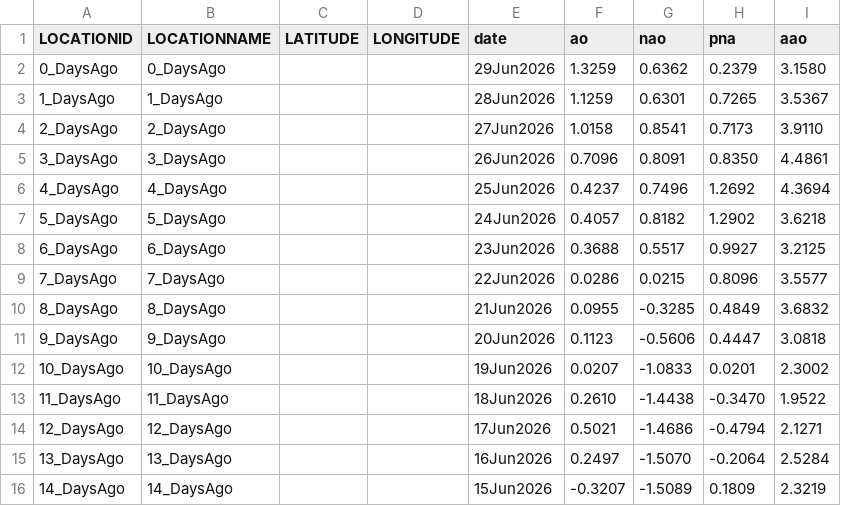
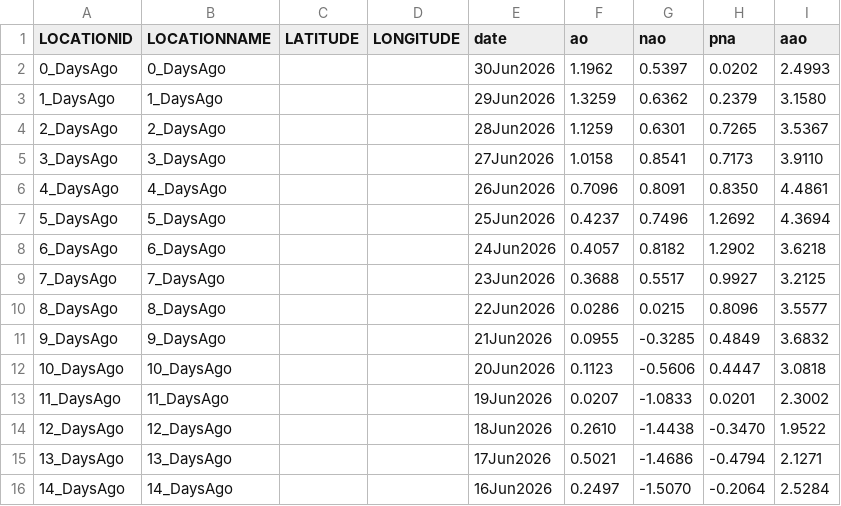
Before and after one commit to theweatherman561/cpcTeleconnectionNavCSV, a CSV file: cpcTeleconnection.csv, drawn as a sheet.

Commit message:
updated files

```diff
--- a/cpcTeleconnection.csv
+++ b/cpcTeleconnection.csv
@@ -1,16 +1,16 @@
 LOCATIONID,LOCATIONNAME,LATITUDE,LONGITUDE,date,ao,nao,pna,aao
-0_DaysAgo,0_DaysAgo,,,29Jun2026,1.3259,0.6362,0.2379,3.1580
-1_DaysAgo,1_DaysAgo,,,28Jun2026,1.1259,0.6301,0.7265,3.5367
-2_DaysAgo,2_DaysAgo,,,27Jun2026,1.0158,0.8541,0.7173,3.9110
-3_DaysAgo,3_DaysAgo,,,26Jun2026,0.7096,0.8091,0.8350,4.4861
-4_DaysAgo,4_DaysAgo,,,25Jun2026,0.4237,0.7496,1.2692,4.3694
-5_DaysAgo,5_DaysAgo,,,24Jun2026,0.4057,0.8182,1.2902,3.6218
-6_DaysAgo,6_DaysAgo,,,23Jun2026,0.3688,0.5517,0.9927,3.2125
-7_DaysAgo,7_DaysAgo,,,22Jun2026,0.0286,0.0215,0.8096,3.5577
-8_DaysAgo,8_DaysAgo,,,21Jun2026,0.0955,-0.3285,0.4849,3.6832
-9_DaysAgo,9_DaysAgo,,,20Jun2026,0.1123,-0.5606,0.4447,3.0818
-10_DaysAgo,10_DaysAgo,,,19Jun2026,0.0207,-1.0833,0.0201,2.3002
-11_DaysAgo,11_DaysAgo,,,18Jun2026,0.2610,-1.4438,-0.3470,1.9522
-12_DaysAgo,12_DaysAgo,,,17Jun2026,0.5021,-1.4686,-0.4794,2.1271
-13_DaysAgo,13_DaysAgo,,,16Jun2026,0.2497,-1.5070,-0.2064,2.5284
-14_DaysAgo,14_DaysAgo,,,15Jun2026,-0.3207,-1.5089,0.1809,2.3219
+0_DaysAgo,0_DaysAgo,,,30Jun2026,1.1962,0.5397,0.0202,2.4993
+1_DaysAgo,1_DaysAgo,,,29Jun2026,1.3259,0.6362,0.2379,3.1580
+2_DaysAgo,2_DaysAgo,,,28Jun2026,1.1259,0.6301,0.7265,3.5367
+3_DaysAgo,3_DaysAgo,,,27Jun2026,1.0158,0.8541,0.7173,3.9110
+4_DaysAgo,4_DaysAgo,,,26Jun2026,0.7096,0.8091,0.8350,4.4861
+5_DaysAgo,5_DaysAgo,,,25Jun2026,0.4237,0.7496,1.2692,4.3694
+6_DaysAgo,6_DaysAgo,,,24Jun2026,0.4057,0.8182,1.2902,3.6218
+7_DaysAgo,7_DaysAgo,,,23Jun2026,0.3688,0.5517,0.9927,3.2125
+8_DaysAgo,8_DaysAgo,,,22Jun2026,0.0286,0.0215,0.8096,3.5577
+9_DaysAgo,9_DaysAgo,,,21Jun2026,0.0955,-0.3285,0.4849,3.6832
+10_DaysAgo,10_DaysAgo,,,20Jun2026,0.1123,-0.5606,0.4447,3.0818
+11_DaysAgo,11_DaysAgo,,,19Jun2026,0.0207,-1.0833,0.0201,2.3002
+12_DaysAgo,12_DaysAgo,,,18Jun2026,0.2610,-1.4438,-0.3470,1.9522
+13_DaysAgo,13_DaysAgo,,,17Jun2026,0.5021,-1.4686,-0.4794,2.1271
+14_DaysAgo,14_DaysAgo,,,16Jun2026,0.2497,-1.5070,-0.2064,2.5284
```
